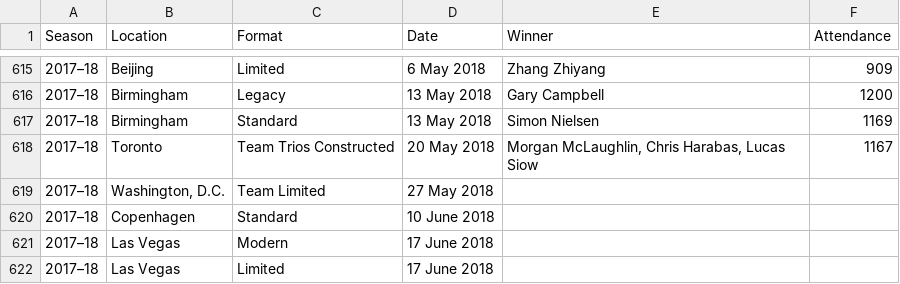
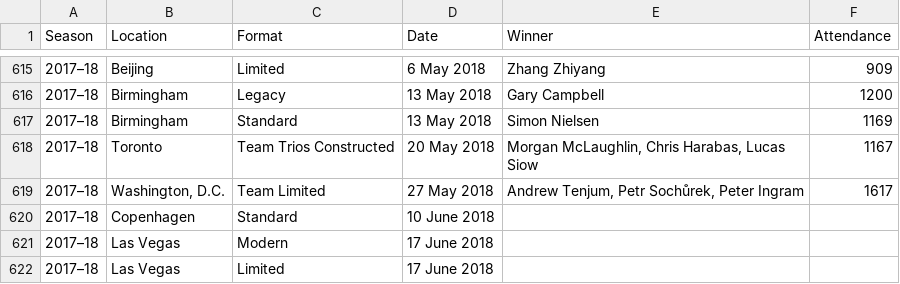
Before and after one commit to MatthiasHunt/GrandPrixPredictionTool, a CSV file: gp_data.csv, drawn as a sheet; only a part is shown, gaps mark what is left out.

```diff
--- a/gp_data.csv
+++ b/gp_data.csv
@@ -618,3 +618,3 @@ Season,Location,Format,Date,Winner,Attendance
 2017–18,Toronto,Team Trios Constructed,20 May 2018,"Morgan McLaughlin, Chris Harabas, Lucas Siow",1167
-2017–18,"Washington, D.C.",Team Limited,27 May 2018,,
+2017–18,"Washington, D.C.",Team Limited,27 May 2018,"Andrew Tenjum, Petr Sochůrek, Peter Ingram",1617
 2017–18,Copenhagen,Standard,10 June 2018,,
```
Also changed, not shown: 3 other files.
